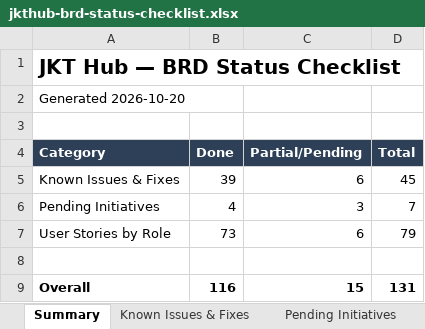
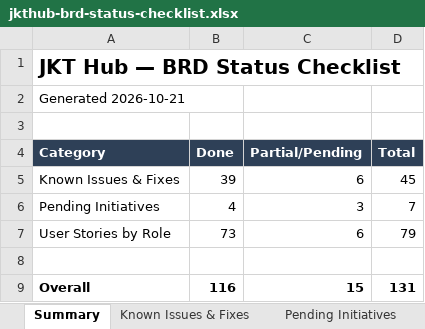
Before and after one commit to dammyjay/edtech_new, an Excel workbook: docs/jkthub-brd-status-checklist.xlsx, sheet Summary, drawn as a sheet; values as stored, in another font and other column widths than the file's, no borders; the diff names each change by its address in the sheet, - before the commit and + after, or states it on an @@ line.

```diff
--- a/docs/jkthub-brd-status-checklist.xlsx (sheet Summary)
+++ b/docs/jkthub-brd-status-checklist.xlsx (sheet Summary)
-A2 (Category): Generated 2026-10-20
+A2 (Category): Generated 2026-10-21
```
Also changed, not shown: sheet Pending Initiatives.
